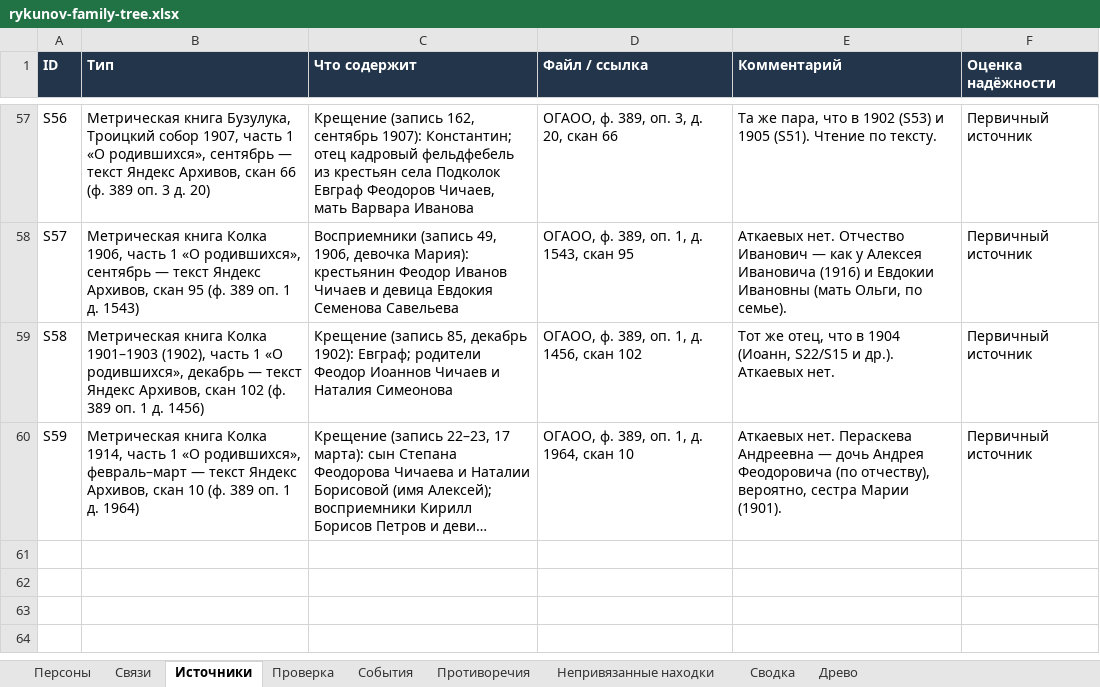
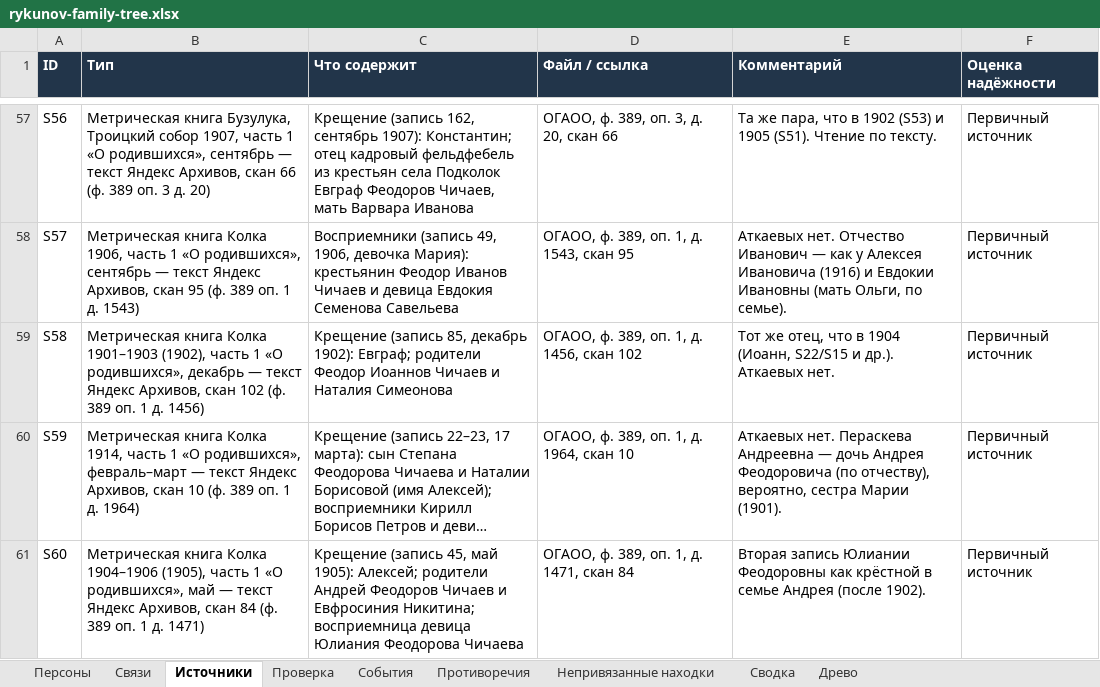
Before and after one commit to kilevoy/rykunov-family-tree, an Excel workbook: data/rykunov-family-tree.xlsx, sheet Источники, drawn as a sheet; only a part is shown, gaps mark what is left out; long unchanged cells end in …; values as stored, in another font and other column widths than the file's, no borders; the diff names each change by its address in the sheet, - before the commit and + after, or states it on an @@ line.

```diff
--- a/data/rykunov-family-tree.xlsx (sheet Источники)
+++ b/data/rykunov-family-tree.xlsx (sheet Источники)
+row 61: S60 | Метрическая книга Колка 1904–1906 (1905), часть 1 «О родившихся», май — текст Яндекс Архивов, скан 84 (ф. 389 оп. 1 д. 1471) | Крещение (запись 45, май 1905): Алексей; родители Андрей Феодоров Чичаев и Евфросиния Никитина; восприемница девица Юлиания Феодорова Чичаева | ОГАОО, ф. 389, оп. 1, д. 1471, скан 84 | Вторая запись Юлиании Феодоровны как крёстной в семье Андрея (после 1902). | Первичный источник
```
Also changed, not shown: sheet Связи, sheet Персоны.
